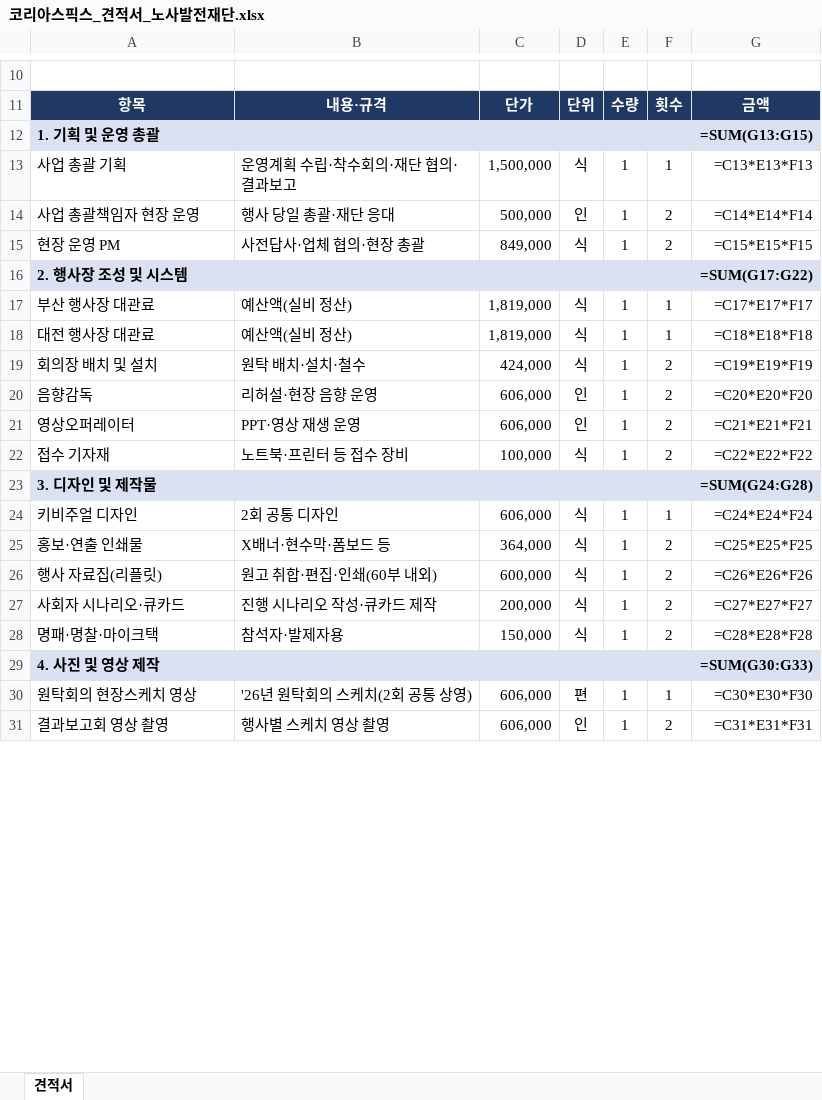
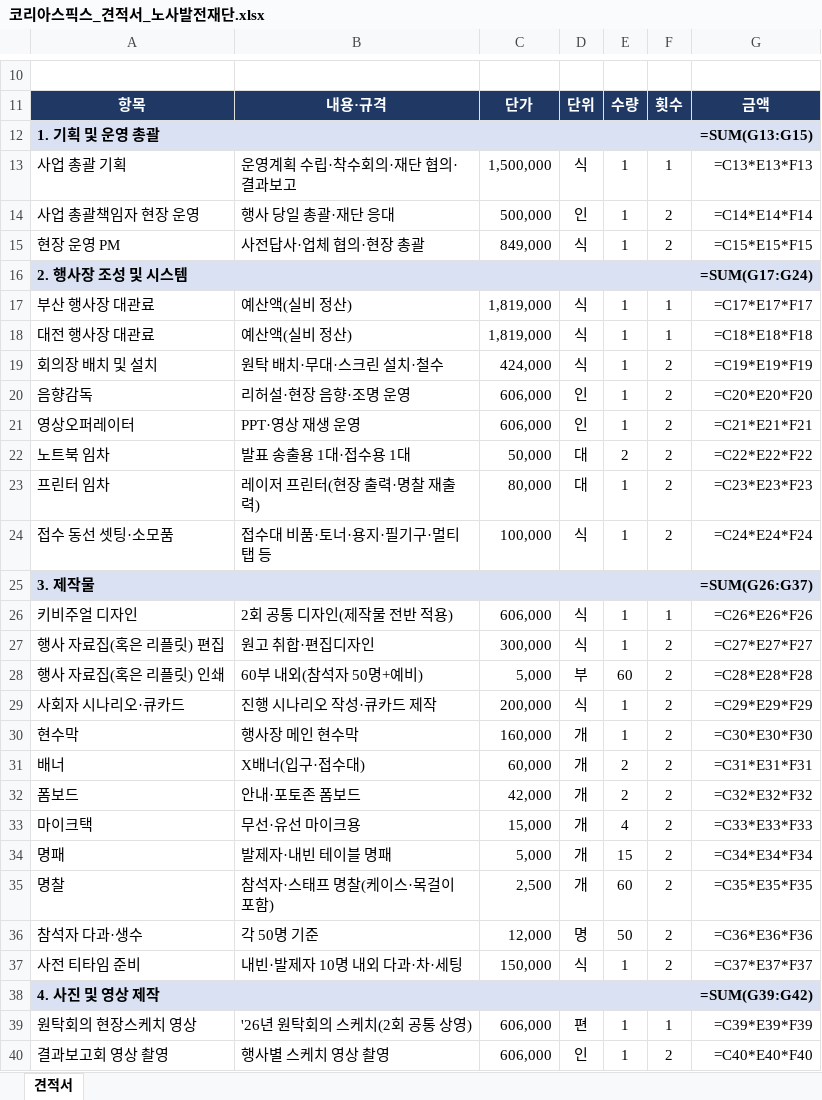
Before and after one commit to syoug93/-, an Excel workbook: 2026_취약노동자원탁회의_결과보고회/코리아스픽스_견적서_노사발전재단.xlsx, sheet 견적서, drawn as a sheet; only a part is shown, gaps mark what is left out; values as stored, in another font and other column widths than the file's, no borders; formulas without a stored value are shown as written; removed rows and columns are numbered as before the commit, all else as after; the diff covers the shown part only; the diff names each change by its address in the sheet, - before the commit and + after, or states it on an @@ line.

```diff
--- a/2026_취약노동자원탁회의_결과보고회/코리아스픽스_견적서_노사발전재단.xlsx (sheet 견적서)
+++ b/2026_취약노동자원탁회의_결과보고회/코리아스픽스_견적서_노사발전재단.xlsx (sheet 견적서)
-G16: =SUM(G17:G22)
+G16: =SUM(G17:G24)
-B19: 원탁 배치·설치·철수
+B19: 원탁 배치·무대·스크린 설치·철수
-B20: 리허설·현장 음향 운영
+B20: 리허설·현장 음향·조명 운영
+row 22: 노트북 임차 | 발표 송출용 1대·접수용 1대 | 50,000 | 대 | 2 | 2 | =C22*E22*F22
+row 23: 프린터 임차 | 레이저 프린터(현장 출력·명찰 재출력) | 80,000 | 대 | 1 | 2 | =C23*E23*F23
-A24: 접수 기자재
+A24: 접수 동선 셋팅·소모품
-B24: 노트북·프린터 등 접수 장비
+B24: 접수대 비품·토너·용지·필기구·멀티탭 등
-G24: =C22*E22*F22
+G24: =C24*E24*F24
-row 23: 3. 디자인 및 제작물 |  |  |  |  |  | =SUM(G24:G28)
+row 25: 3. 제작물 |  |  |  |  |  | =SUM(G26:G37)
-B26: 2회 공통 디자인
+B26: 2회 공통 디자인(제작물 전반 적용)
-G26: =C24*E24*F24
+G26: =C26*E26*F26
-row 25: 홍보·연출 인쇄물 | X배너·현수막·폼보드 등 | 364,000 | 식 | 1 | 2 | =C25*E25*F25
-A27: 행사 자료집(리플릿)
+A27: 행사 자료집(혹은 리플릿) 편집
-B27: 원고 취합·편집·인쇄(60부 내외)
+B27: 원고 취합·편집디자인
-C27: 600,000
+C27: 300,000
-G27: =C26*E26*F26
+G27: =C27*E27*F27
+row 28: 행사 자료집(혹은 리플릿) 인쇄 | 60부 내외(참석자 50명+예비) | 5,000 | 부 | 60 | 2 | =C28*E28*F28
-G29: =C27*E27*F27
+G29: =C29*E29*F29
+row 30: 현수막 | 행사장 메인 현수막 | 160,000 | 개 | 1 | 2 | =C30*E30*F30
+row 31: 배너 | X배너(입구·접수대) | 60,000 | 개 | 2 | 2 | =C31*E31*F31
+row 32: 폼보드 | 안내·포토존 폼보드 | 42,000 | 개 | 2 | 2 | =C32*E32*F32
+row 33: 마이크택 | 무선·유선 마이크용 | 15,000 | 개 | 4 | 2 | =C33*E33*F33
+row 34: 명패 | 발제자·내빈 테이블 명패 | 5,000 | 개 | 15 | 2 | =C34*E34*F34
+row 35: 명찰 | 참석자·스태프 명찰(케이스·목걸이 포함) | 2,500 | 개 | 60 | 2 | =C35*E35*F35
+row 36: 참석자 다과·생수 | 각 50명 기준 | 12,000 | 명 | 50 | 2 | =C36*E36*F36
-A37: 명패·명찰·마이크택
+A37: 사전 티타임 준비
-B37: 참석자·발제자용
+B37: 내빈·발제자 10명 내외 다과·차·세팅
-G37: =C28*E28*F28
+G37: =C37*E37*F37
-G38: =SUM(G30:G33)
+G38: =SUM(G39:G42)
-G39: =C30*E30*F30
+G39: =C39*E39*F39
-G40: =C31*E31*F31
+G40: =C40*E40*F40
```
Also changed, not shown: 1 removed row and 20 edited cells elsewhere in this sheet, 3 other files.
